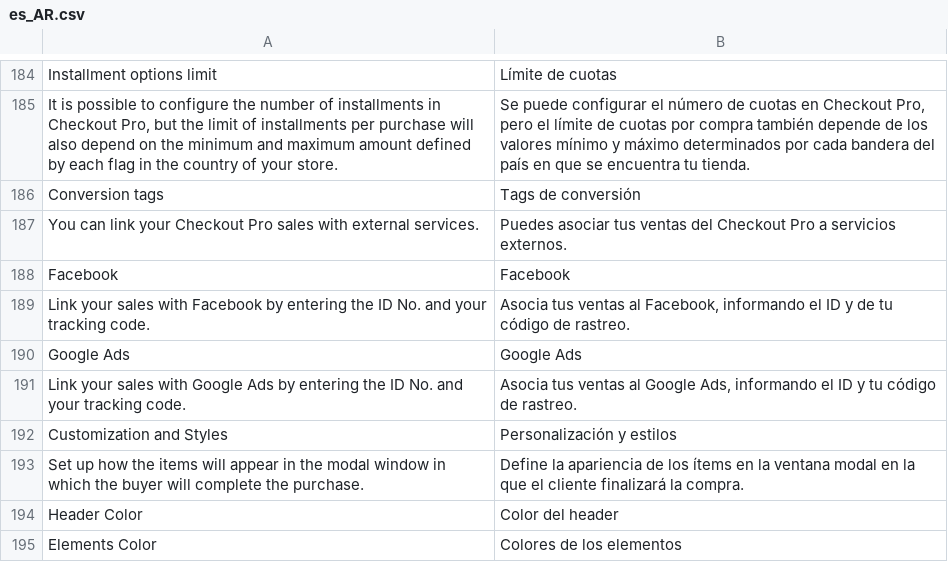
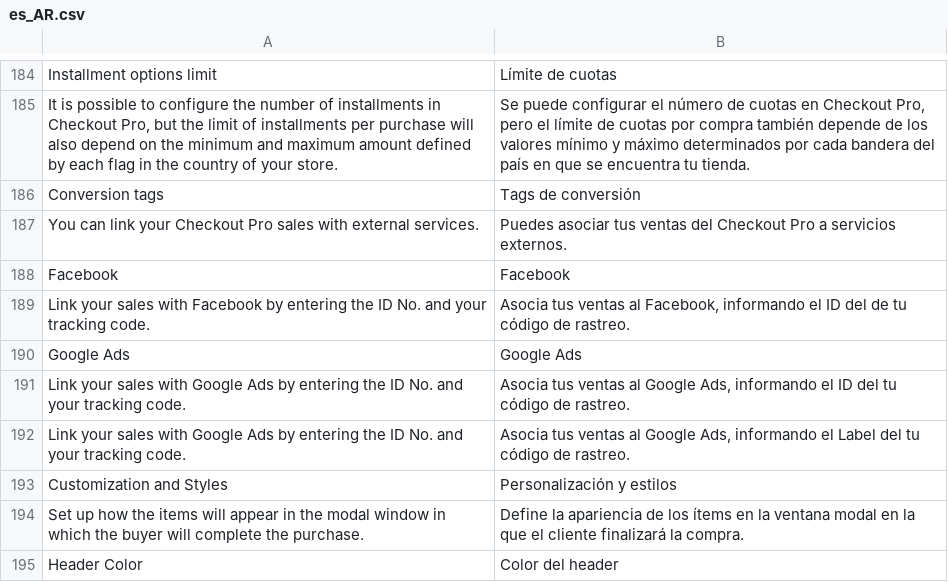
Before and after one commit to mercadopago/adb-payment, a CSV file: i18n/es_AR.csv, drawn as a sheet; only a part is shown, gaps mark what is left out; the shorter side is filled out with more unchanged rows; the diff names each change by its address in the sheet, - before the commit and + after, or states it on an @@ line.

```diff
--- a/i18n/es_AR.csv
+++ b/i18n/es_AR.csv
-B189: …el ID y de tu…
+B189: …el ID del de tu…
-B191: …el ID y tu código…
+B191: …el ID del tu código…
+row 192: Link your sales with Google Ads by entering the ID No. and your tracking code. | Asocia tus ventas al Google Ads, informando el Label del tu código de rastreo.
```
Also changed, not shown: i18n/es_CL.csv, i18n/es_CO.csv, 9 other files.
